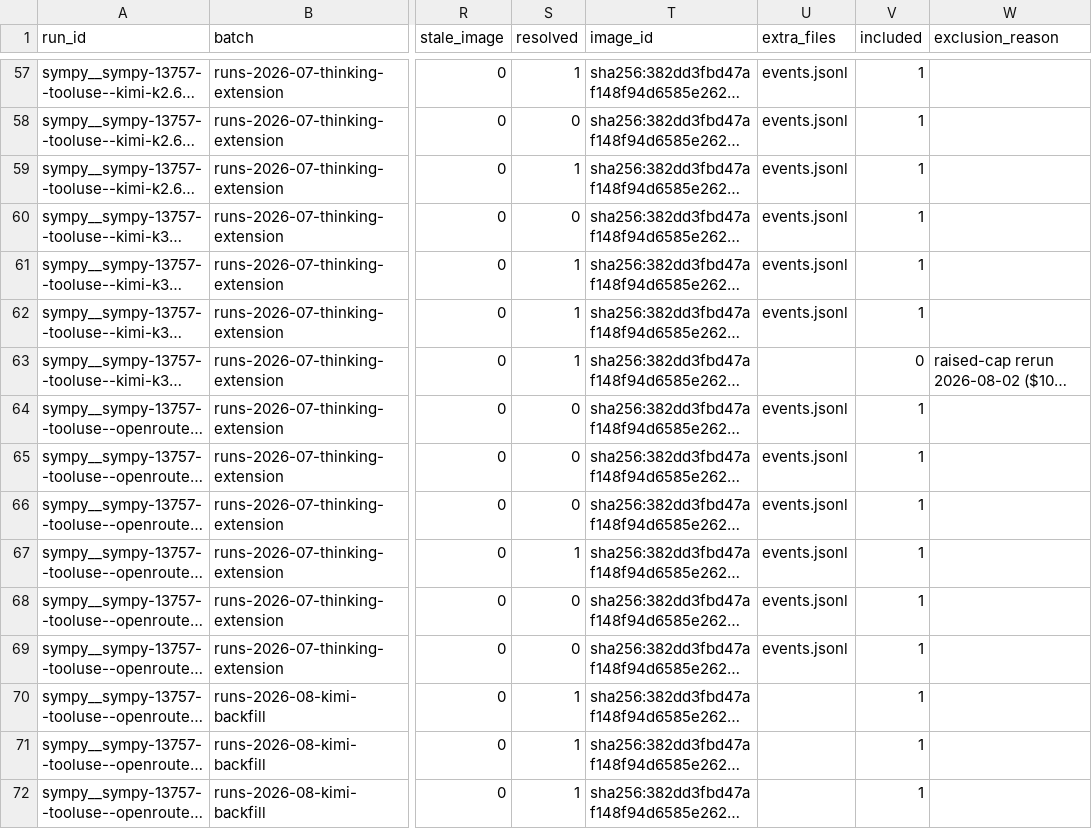
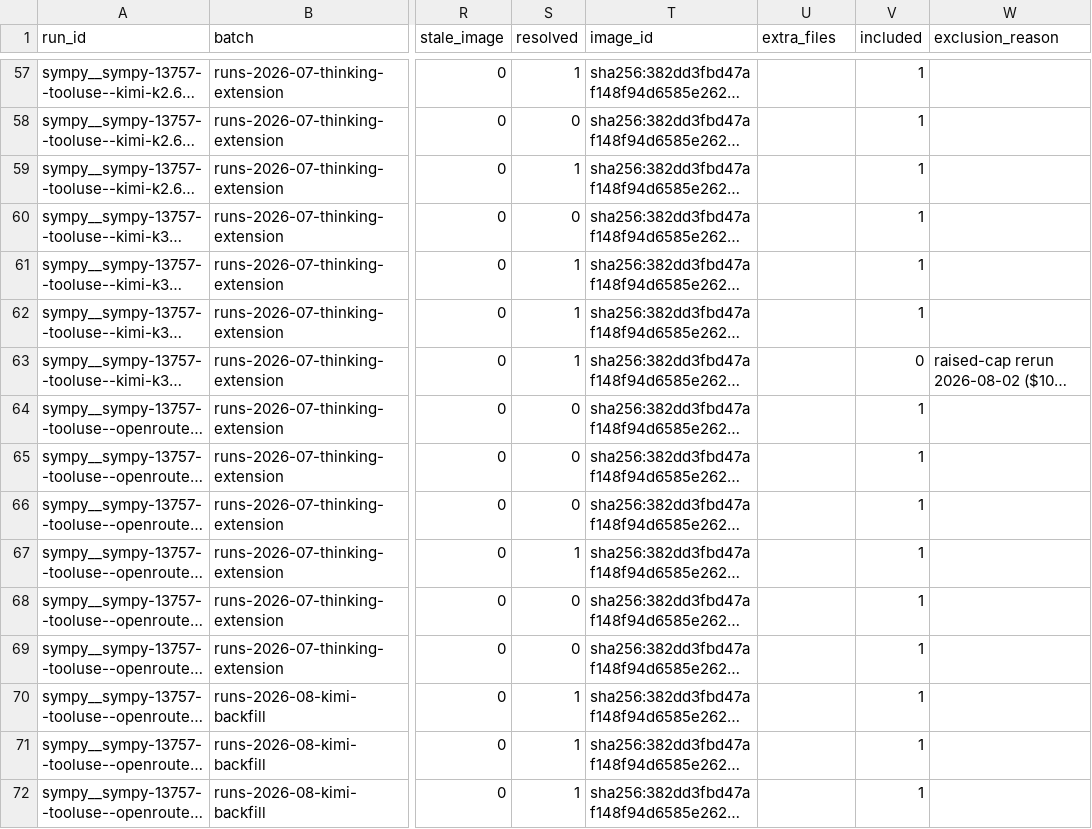
Before and after one commit to BrandeisPatrick/openbench, a CSV file: research/corpus/runs.csv, drawn as a sheet; only a part is shown, gaps mark what is left out; long unchanged cells end in …; the diff covers the shown part only; the diff names each change by its address in the sheet, - before the commit and + after, or states it on an @@ line.

Commit message:
Corpus: delete the derived events.jsonl files; manifest skips ledger batches
The 123 per-run events.jsonl files (16 MB) were derived from
raw_transcript.jsonl by the removed trace adapters and read by nothing.
The manifest now skips batch folders that carry their own ledger.jsonl
(round 2), so manifest --check passes again; runs.csv changes only in its
extra_files column. Rerunning the exp-07 and round 2 analyses reproduces
every committed result file.

```diff
--- a/research/corpus/runs.csv
+++ b/research/corpus/runs.csv
-U57:U62 (extra_files): events.jsonl
+U57:U62 (extra_files): (empty)
-U64:U69 (extra_files): events.jsonl
+U64:U69 (extra_files): (empty)
```
Also changed, not shown: 111 edited cells elsewhere in this file, 3 other files.
